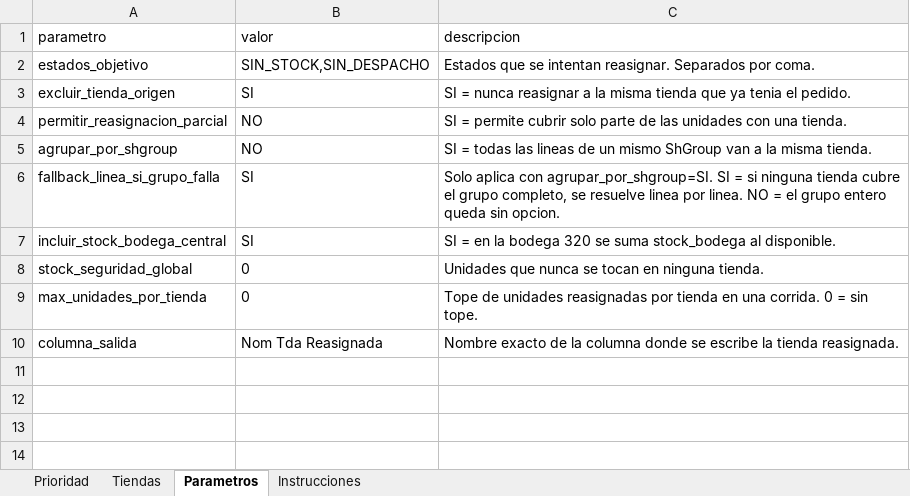
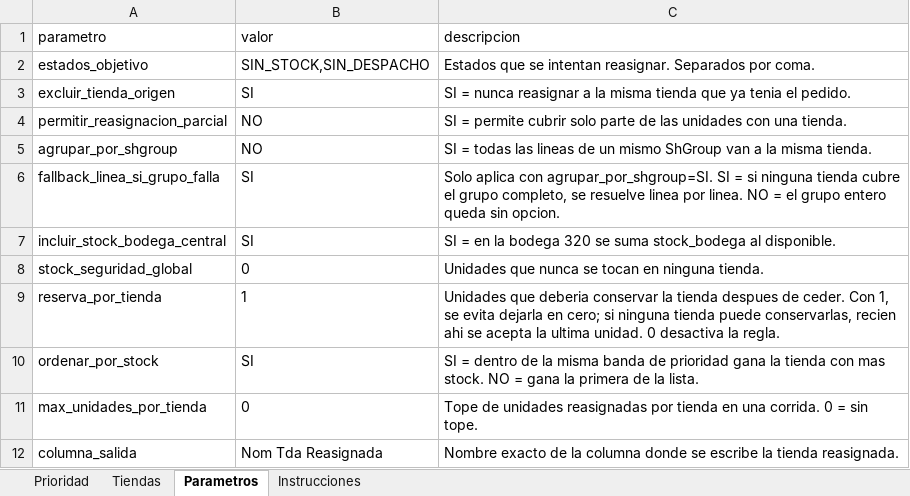
Before and after one commit to HugoCamara7/reassign-control-center, an Excel workbook: config/prioridad_tiendas.ejemplo.xlsx, sheet Parametros, drawn as a sheet; values as stored, in another font and other column widths than the file's, no borders; the diff names each change by its address in the sheet, - before the commit and + after, or states it on an @@ line.

```diff
--- a/config/prioridad_tiendas.ejemplo.xlsx (sheet Parametros)
+++ b/config/prioridad_tiendas.ejemplo.xlsx (sheet Parametros)
+row 9: reserva_por_tienda | 1 | Unidades que deberia conservar la tienda despues de ceder. Con 1, se evita dejarla en cero; si ninguna tienda puede conservarlas, recien ahi se acepta la ultima unidad. 0 desactiva la regla.
+row 10: ordenar_por_stock | SI | SI = dentro de la misma banda de prioridad gana la tienda con mas stock. NO = gana la primera de la lista.
```
Also changed, not shown: 1 other file.
